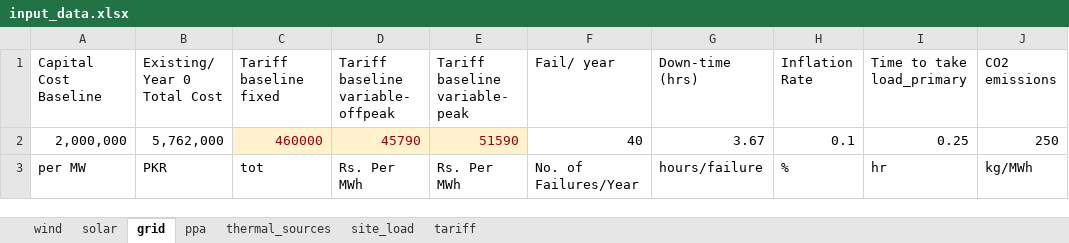
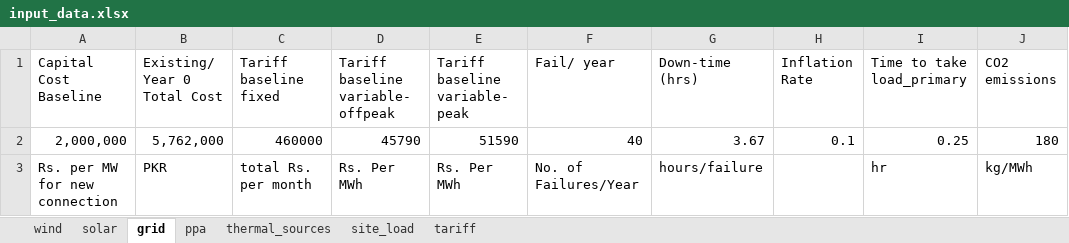
Before and after one commit to mz-mustafa/EEM, an Excel workbook: input_data.xlsx, sheet grid, drawn as a sheet; values as stored, in another font and other column widths than the file's, no borders; the diff names each change by its address in the sheet, - before the commit and + after, or states it on an @@ line.

```diff
--- a/input_data.xlsx (sheet grid)
+++ b/input_data.xlsx (sheet grid)
@@ C2:E2 fill: #FFF2CC → none, text colour: #9C0006 → black @@
-J2 (CO2 emissions): 250
+J2 (CO2 emissions): 180
-A3 (Capital Cost Baseline): per MW
+A3 (Capital Cost Baseline): Rs. per MW for new connection
-C3 (Tariff baseline fixed): tot
+C3 (Tariff baseline fixed): total Rs. per month
-H3 (Inflation Rate): %
+H3 (Inflation Rate): (empty)
```
Also changed, not shown: sheet tariff, sheet thermal_sources, sheet solar, sheet ppa, sheet wind, 5 other files.
